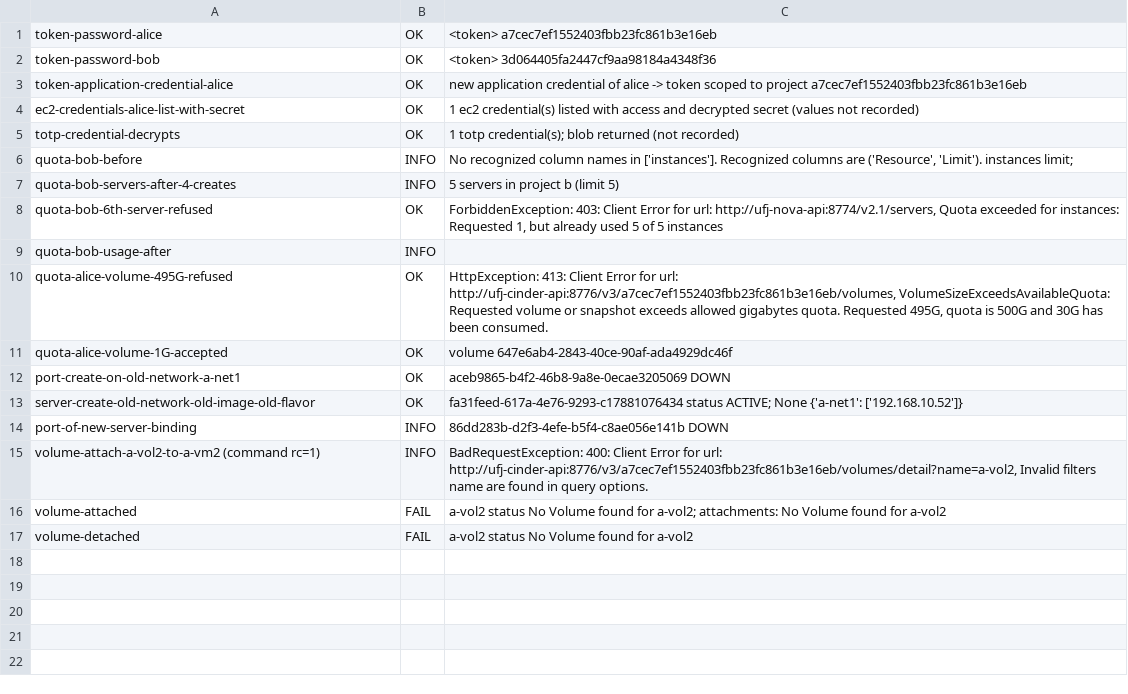
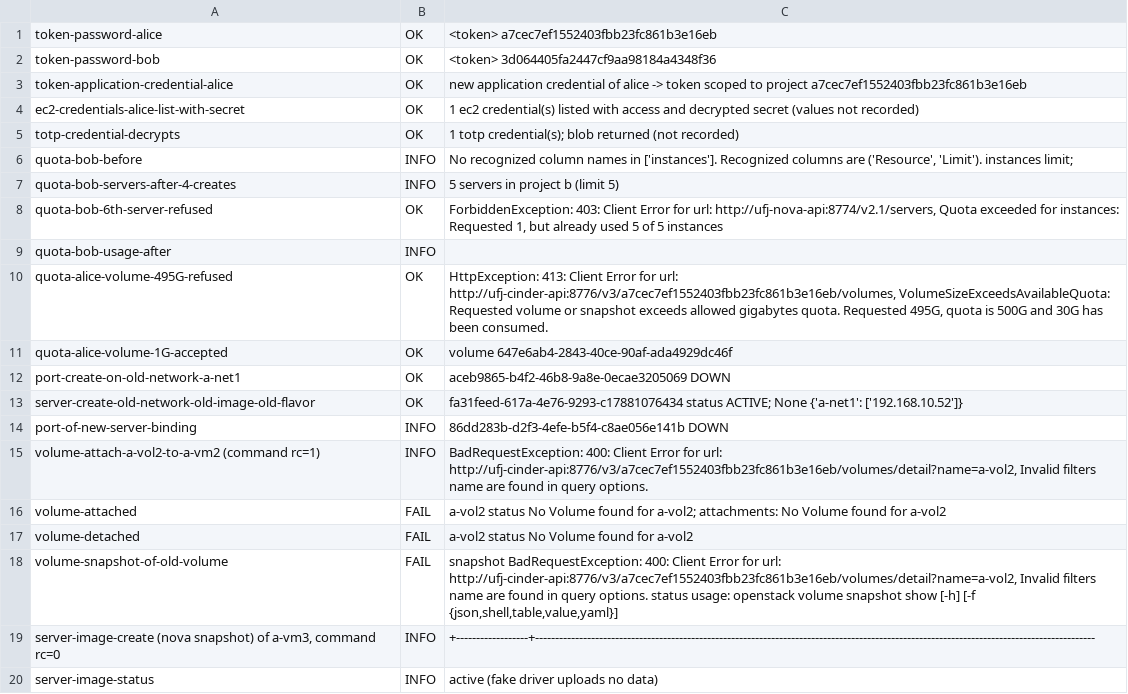
Before and after one commit to OzarLand/openstack-upgrade-journeys, a TSV file: journeys/ussuri-to-2026.1/evidence/EXP-SVC-02/dry-svc02-1/results.tsv, drawn as a sheet.

Commit message:
Ussuri to 2026.1 journey: Red Team Stage 5c review; DR-003 updated, mandatory Kolla steps KD-M1 to KD-M5 in P2
Signed-off-by: Soufian Zaouam <18644174+soufian-zaouam@users.noreply.github.com>

```diff
--- a/journeys/ussuri-to-2026.1/evidence/EXP-SVC-02/dry-svc02-1/results.tsv
+++ b/journeys/ussuri-to-2026.1/evidence/EXP-SVC-02/dry-svc02-1/results.tsv
@@ -17 +17,4 @@ volume-attached	FAIL	a-vol2 status No Volume found for a-vol2; attachments: No V
 volume-detached	FAIL	a-vol2 status No Volume found for a-vol2
+volume-snapshot-of-old-volume	FAIL	snapshot BadRequestException: 400: Client Error for url: http://ufj-cinder-api:8776/v3/a7cec7ef1552403fbb23fc861b3e16eb/volumes/detail?name=a-vol2, Invalid filters name are found in query options. status usage: openstack volume snapshot show [-h] [-f {json,shell,table,value,yaml}]
+server-image-create (nova snapshot) of a-vm3, command rc=0	INFO	+------------------+--------------------------------------------------------------------------------------------------------------------------------------------
+server-image-status	INFO	active (fake driver uploads no data)
```
Also changed, not shown: 6 other files.
